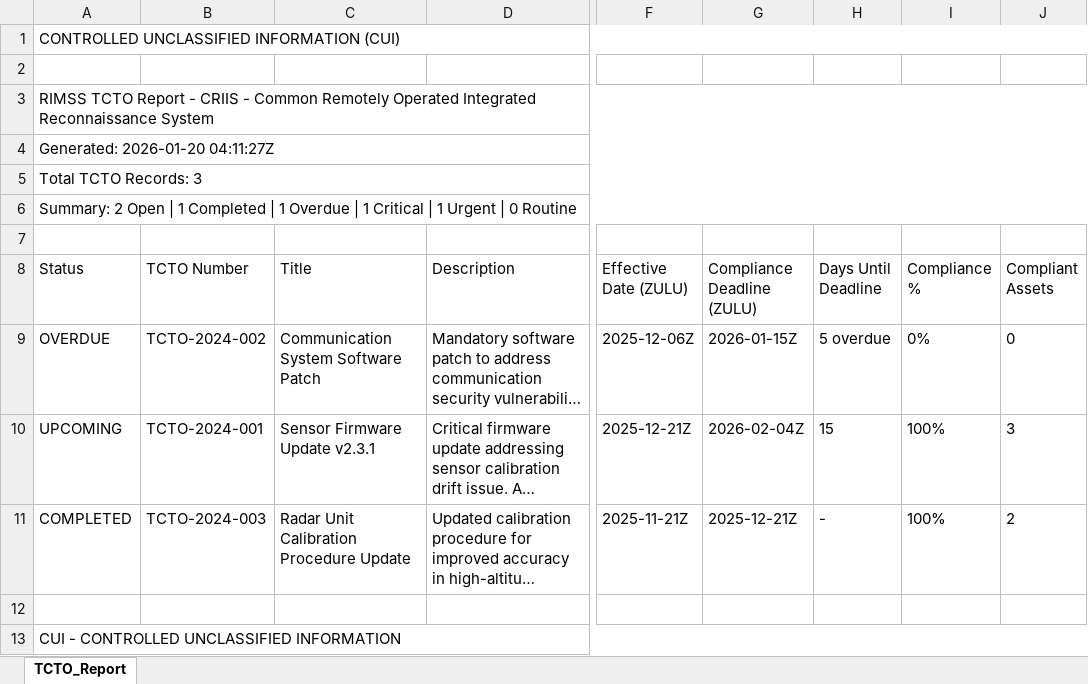
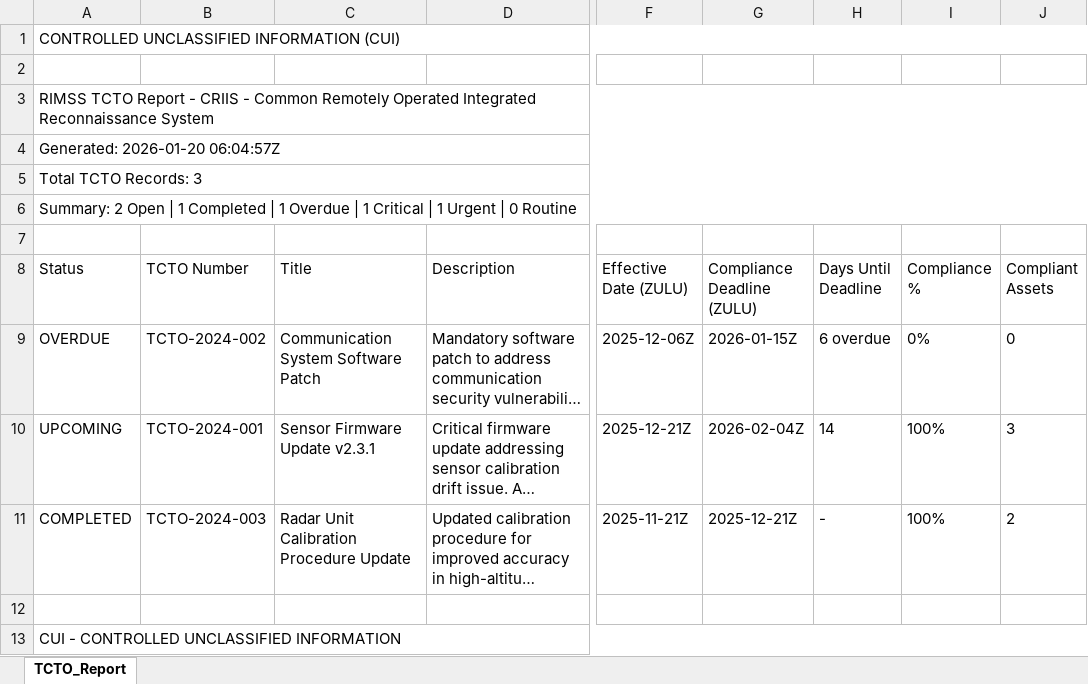
Before and after one commit to jbunji/RIMSS-autocoder, an Excel workbook: .playwright-mcp/CUI-TCTO-Report-20260120.xlsx, sheet TCTO_Report, drawn as a sheet; only a part is shown, gaps mark what is left out; long unchanged cells end in …; values as stored, in another font and other column widths than the file's, no borders; the diff names each change by its address in the sheet, - before the commit and + after, or states it on an @@ line.

```diff
--- a/.playwright-mcp/CUI-TCTO-Report-20260120.xlsx (sheet TCTO_Report)
+++ b/.playwright-mcp/CUI-TCTO-Report-20260120.xlsx (sheet TCTO_Report)
-A4 (Status): Generated: 2026-01-20 04:11:27Z
+A4 (Status): Generated: 2026-01-20 06:04:57Z
-H9 (Days Until Deadline): 5 overdue
+H9 (Days Until Deadline): 6 overdue
-H10 (Days Until Deadline): 15
+H10 (Days Until Deadline): 14
```
Also changed, not shown: 14 other files.
